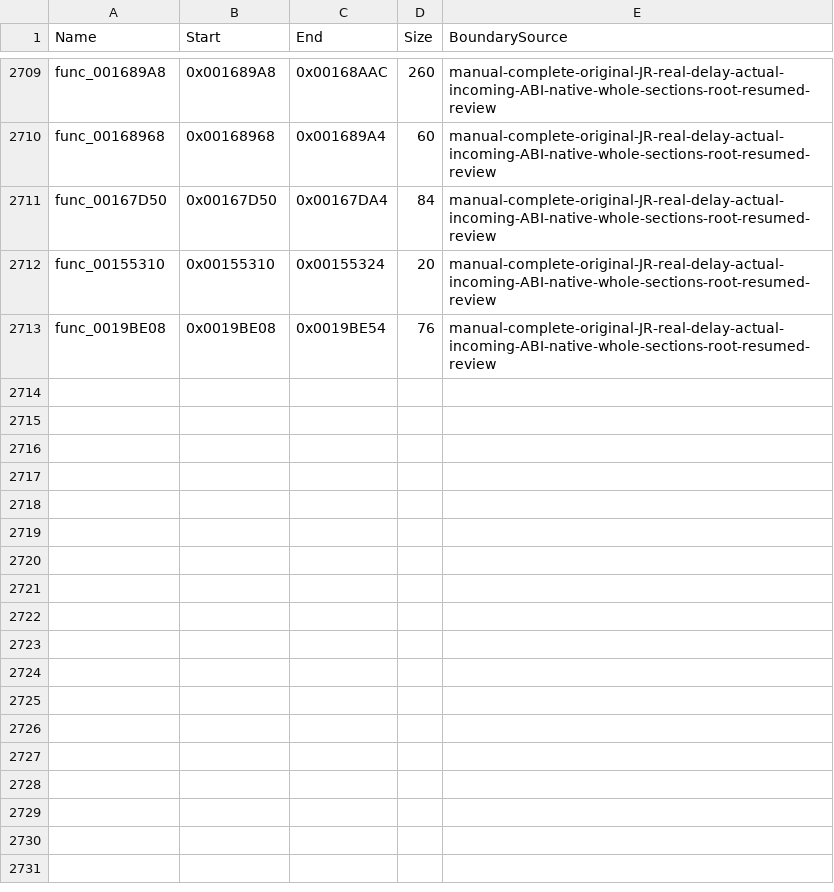
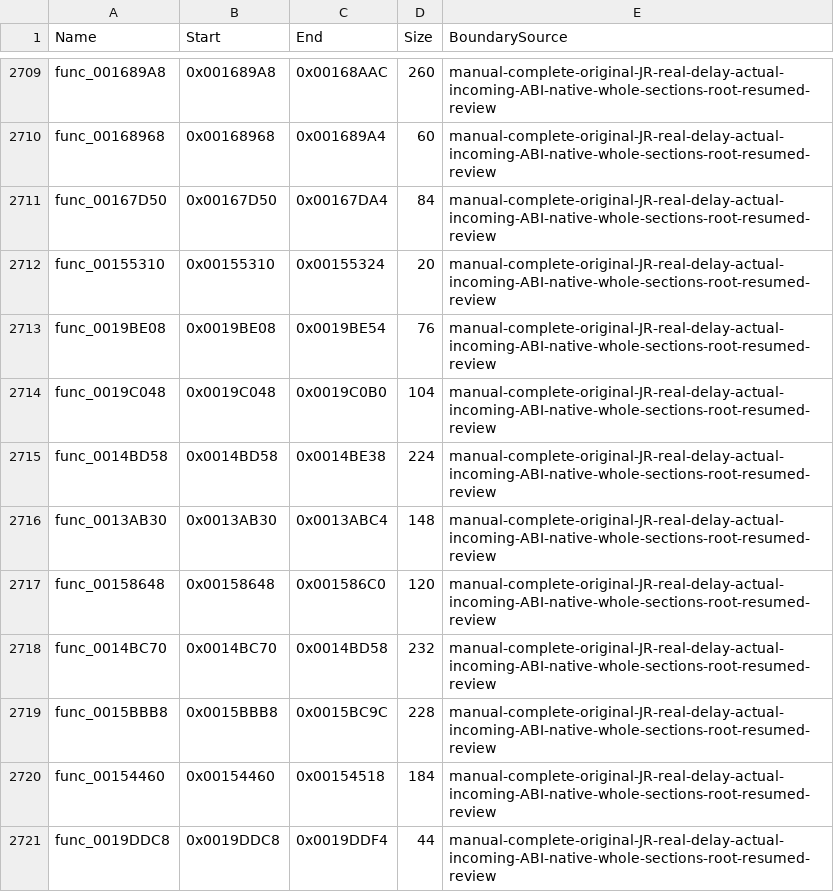
Before and after one commit to NaGaa95/sly3-decomp, a CSV file: config/function_overrides.csv, drawn as a sheet; only a part is shown, gaps mark what is left out.

Commit message:
Recover matching actor, link, seek, target, task, tracker, damage and vector engine functions

```diff
--- a/config/function_overrides.csv
+++ b/config/function_overrides.csv
@@ -2713 +2713,9 @@ func_00155310,0x00155310,0x00155324,20,manual-complete-original-JR-real-delay-ac
 func_0019BE08,0x0019BE08,0x0019BE54,76,manual-complete-original-JR-real-delay-actual-incoming-ABI-native-whole-sections-root-resumed-review
+func_0019C048,0x0019C048,0x0019C0B0,104,manual-complete-original-JR-real-delay-actual-incoming-ABI-native-whole-sections-root-resumed-review
+func_0014BD58,0x0014BD58,0x0014BE38,224,manual-complete-original-JR-real-delay-actual-incoming-ABI-native-whole-sections-root-resumed-review
+func_0013AB30,0x0013AB30,0x0013ABC4,148,manual-complete-original-JR-real-delay-actual-incoming-ABI-native-whole-sections-root-resumed-review
+func_00158648,0x00158648,0x001586C0,120,manual-complete-original-JR-real-delay-actual-incoming-ABI-native-whole-sections-root-resumed-review
+func_0014BC70,0x0014BC70,0x0014BD58,232,manual-complete-original-JR-real-delay-actual-incoming-ABI-native-whole-sections-root-resumed-review
+func_0015BBB8,0x0015BBB8,0x0015BC9C,228,manual-complete-original-JR-real-delay-actual-incoming-ABI-native-whole-sections-root-resumed-review
+func_00154460,0x00154460,0x00154518,184,manual-complete-original-JR-real-delay-actual-incoming-ABI-native-whole-sections-root-resumed-review
+func_0019DDC8,0x0019DDC8,0x0019DDF4,44,manual-complete-original-JR-real-delay-actual-incoming-ABI-native-whole-sections-root-resumed-review
```
Also changed, not shown: config/functions.csv, config/matched.csv, 11 other files.
